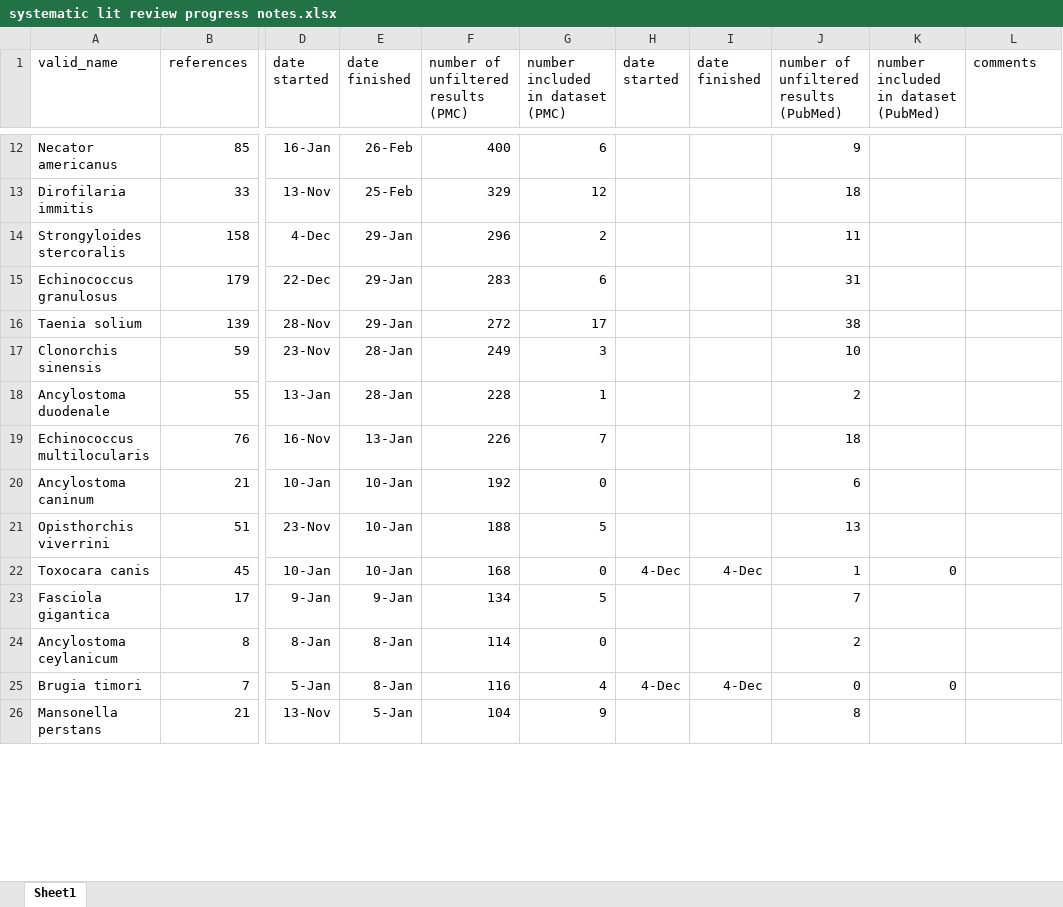
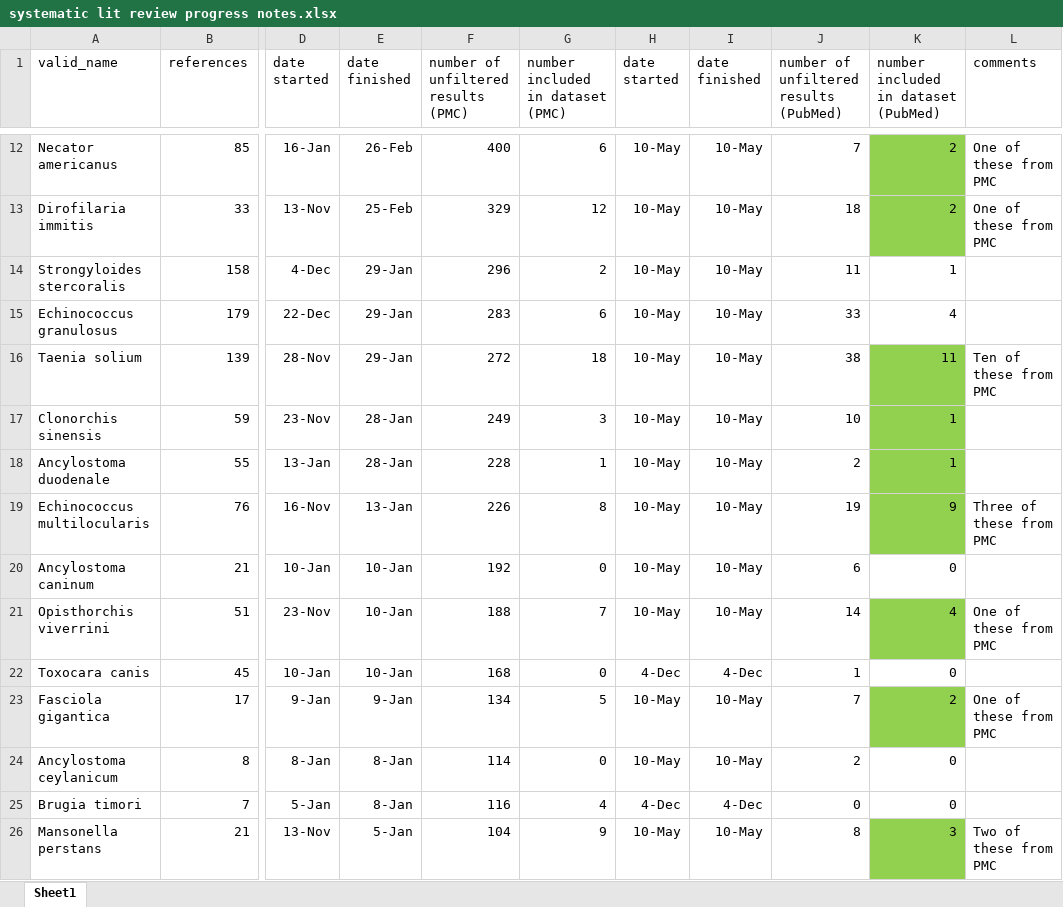
Before and after one commit to katieschluth/humanhelminths, an Excel workbook: systematic lit review progress notes.xlsx, sheet Sheet1, drawn as a sheet; only a part is shown, gaps mark what is left out; values as stored, in another font and other column widths than the file's, no borders; the diff covers the shown part only; the diff names each change by its address in the sheet, - before the commit and + after, or states it on an @@ line.

```diff
--- a/systematic lit review progress notes.xlsx (sheet Sheet1)
+++ b/systematic lit review progress notes.xlsx (sheet Sheet1)
-H12:H21 (date started): (empty)
+H12:H21 (date started): 10-May
-I12:I21 (date finished): (empty)
+I12:I21 (date finished): 10-May
-J12: 9
+J12: 7
-K12:K13 fill: none
+K12:K13 fill: #92D050
-K12:K13: (empty)
+K12:K13: 2
-L12:L13 (comments): (empty)
+L12:L13 (comments): One of these from PMC
-K14: (empty)
+K14: 1
-J15: 31
+J15: 33
-K15: (empty)
+K15: 4
-G16 (number included in dataset (PMC)): 17
+G16 (number included in dataset (PMC)): 18
-K16: (empty)
+K16: 11
-K16:K19 fill: none
+K16:K19 fill: #92D050
-L16 (comments): (empty)
+L16 (comments): Ten of these from PMC
-K17:K18: (empty)
+K17:K18: 1
-G19 (number included in dataset (PMC)): 7
+G19 (number included in dataset (PMC)): 8
-J19: 18
+J19: 19
-K19: (empty)
+K19: 9
-L19 (comments): (empty)
+L19 (comments): Three of these from PMC
-K20: (empty)
+K20: 0
-G21 (number included in dataset (PMC)): 5
+G21 (number included in dataset (PMC)): 7
-J21: 13
+J21: 14
-K21: (empty)
+K21: 4
-K21 fill: none
+K21 fill: #92D050
-L21 (comments): (empty)
+L21 (comments): One of these from PMC
-H23:H24 (date started): (empty)
+H23:H24 (date started): 10-May
-I23:I24 (date finished): (empty)
+I23:I24 (date finished): 10-May
-K23: (empty)
+K23: 2
-K23 fill: none
+K23 fill: #92D050
-L23 (comments): (empty)
+L23 (comments): One of these from PMC
-K24: (empty)
+K24: 0
-H26 (date started): (empty)
+H26 (date started): 10-May
-I26 (date finished): (empty)
+I26 (date finished): 10-May
-K26: (empty)
+K26: 3
-K26 fill: none
+K26 fill: #92D050
-L26 (comments): (empty)
+L26 (comments): Two of these from PMC
```
Also changed, not shown: 129 edited cells and cell formats elsewhere in this sheet.
